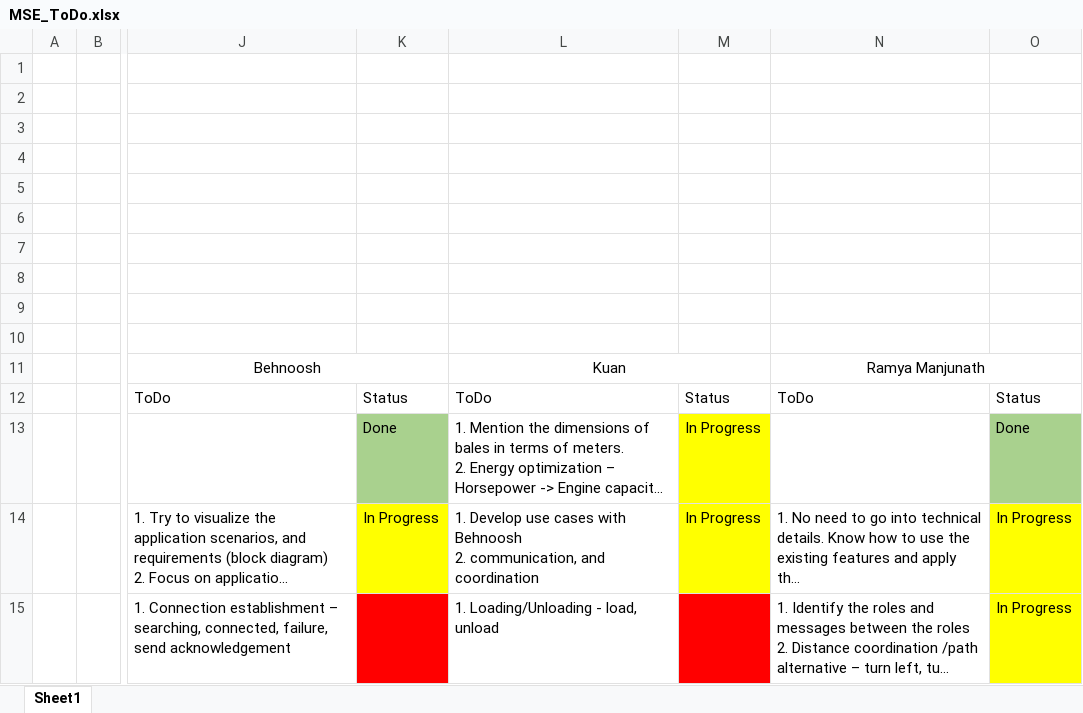
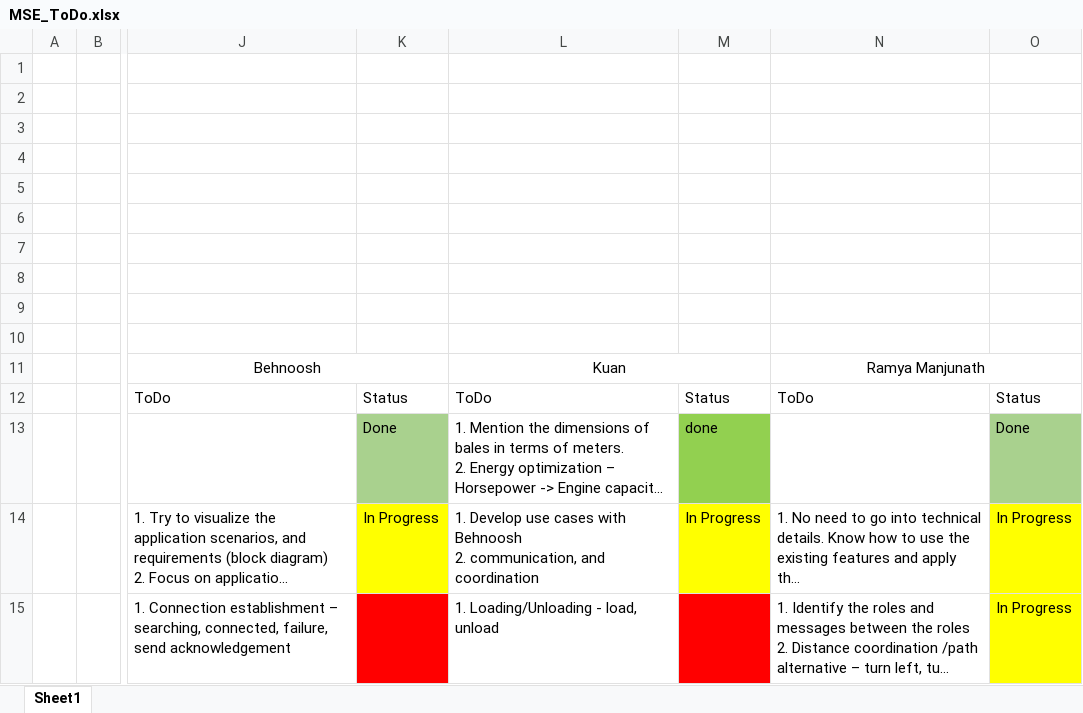
Before and after one commit to RamyaManjunath003/MSE-ProjectHarvest, an Excel workbook: MSE_ToDo.xlsx, sheet Sheet1, drawn as a sheet; only a part is shown, gaps mark what is left out; long unchanged cells end in …; values as stored, in another font and other column widths than the file's, no borders; the diff names each change by its address in the sheet, - before the commit and + after, or states it on an @@ line.

```diff
--- a/MSE_ToDo.xlsx (sheet Sheet1)
+++ b/MSE_ToDo.xlsx (sheet Sheet1)
-M13: In Progress
+M13: done
-M13 fill: #FFFF00
+M13 fill: #92D050
```
